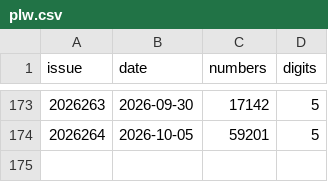
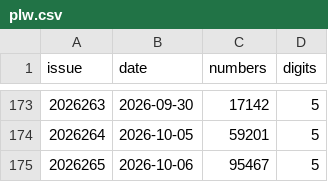
Before and after one commit to wzt0609/lottery-predictor, a CSV file: data/plw.csv, drawn as a sheet; only a part is shown, gaps mark what is left out; the diff names each change by its address in the sheet, - before the commit and + after, or states it on an @@ line.

```diff
--- a/data/plw.csv
+++ b/data/plw.csv
+row 175: 2026265 | 2026-10-06 | 95467 | 5
```
Also changed, not shown: data/fc3d.csv, data/pls.csv, 9 other files.
